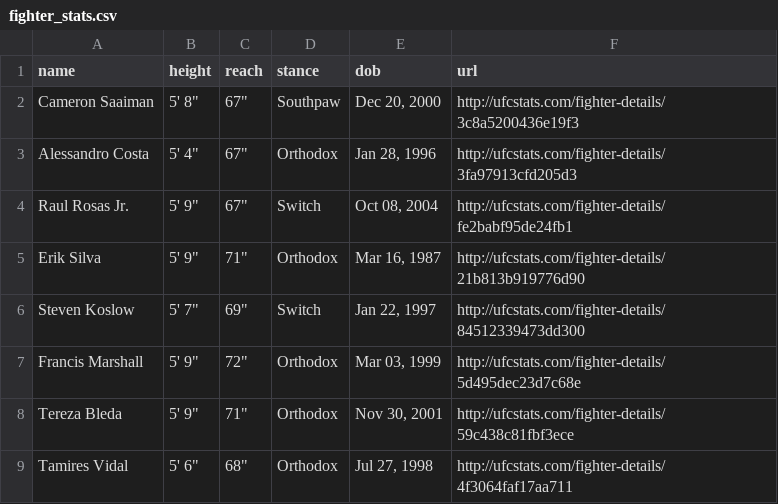
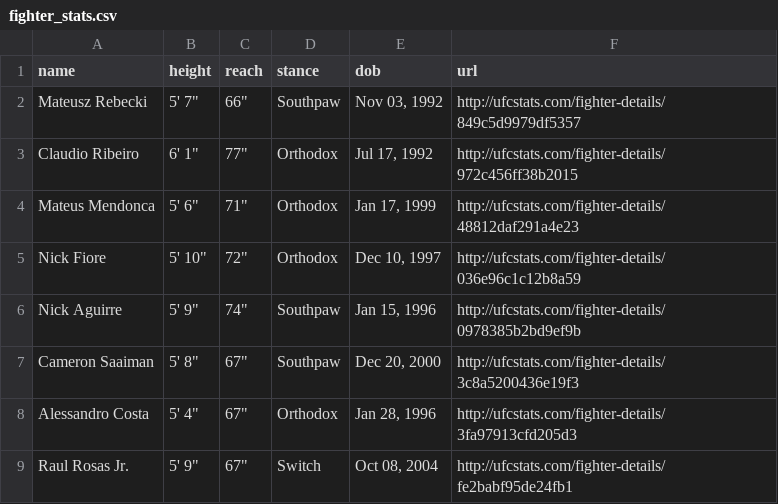
Before and after one commit to alexchandler100/UFC_Prediction_2022, a CSV file: src/models/buildingMLModel/data/processed/fighter_stats.csv, drawn as a sheet; only a part is shown; the shorter side is filled out with more unchanged rows.

```diff
--- a/src/models/buildingMLModel/data/processed/fighter_stats.csv
+++ b/src/models/buildingMLModel/data/processed/fighter_stats.csv
@@ -1,2 +1,7 @@
 name,height,reach,stance,dob,url
+Mateusz Rebecki,"5' 7""","66""",Southpaw,"Nov 03, 1992",http://ufcstats.com/fighter-details/849c5d9979df5357
+Claudio Ribeiro,"6' 1""","77""",Orthodox,"Jul 17, 1992",http://ufcstats.com/fighter-details/972c456ff38b2015
+Mateus Mendonca,"5' 6""","71""",Orthodox,"Jan 17, 1999",http://ufcstats.com/fighter-details/48812daf291a4e23
+Nick Fiore,"5' 10""","72""",Orthodox,"Dec 10, 1997",http://ufcstats.com/fighter-details/036e96c1c12b8a59
+Nick Aguirre,"5' 9""","74""",Southpaw,"Jan 15, 1996",http://ufcstats.com/fighter-details/0978385b2bd9ef9b
 Cameron Saaiman,"5' 8""","67""",Southpaw,"Dec 20, 2000",http://ufcstats.com/fighter-details/3c8a5200436e19f3
```
Also changed, not shown: 26 other files.
